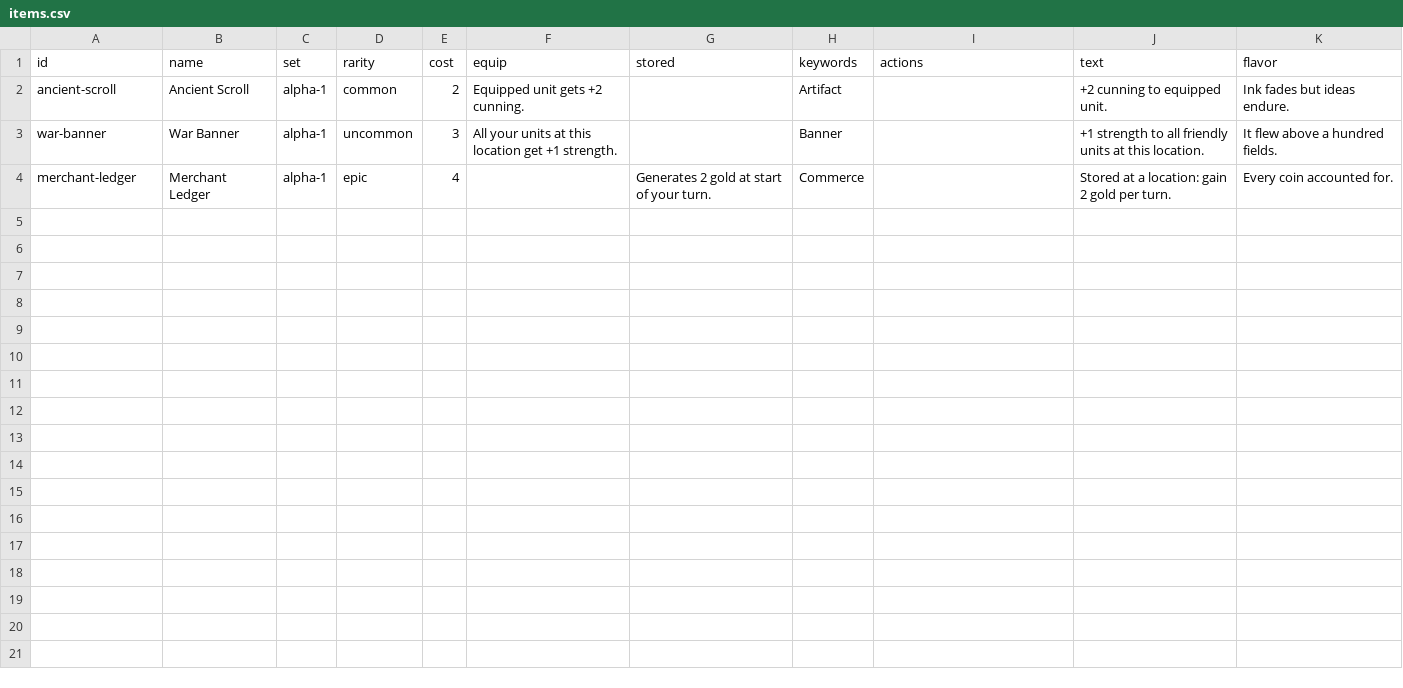
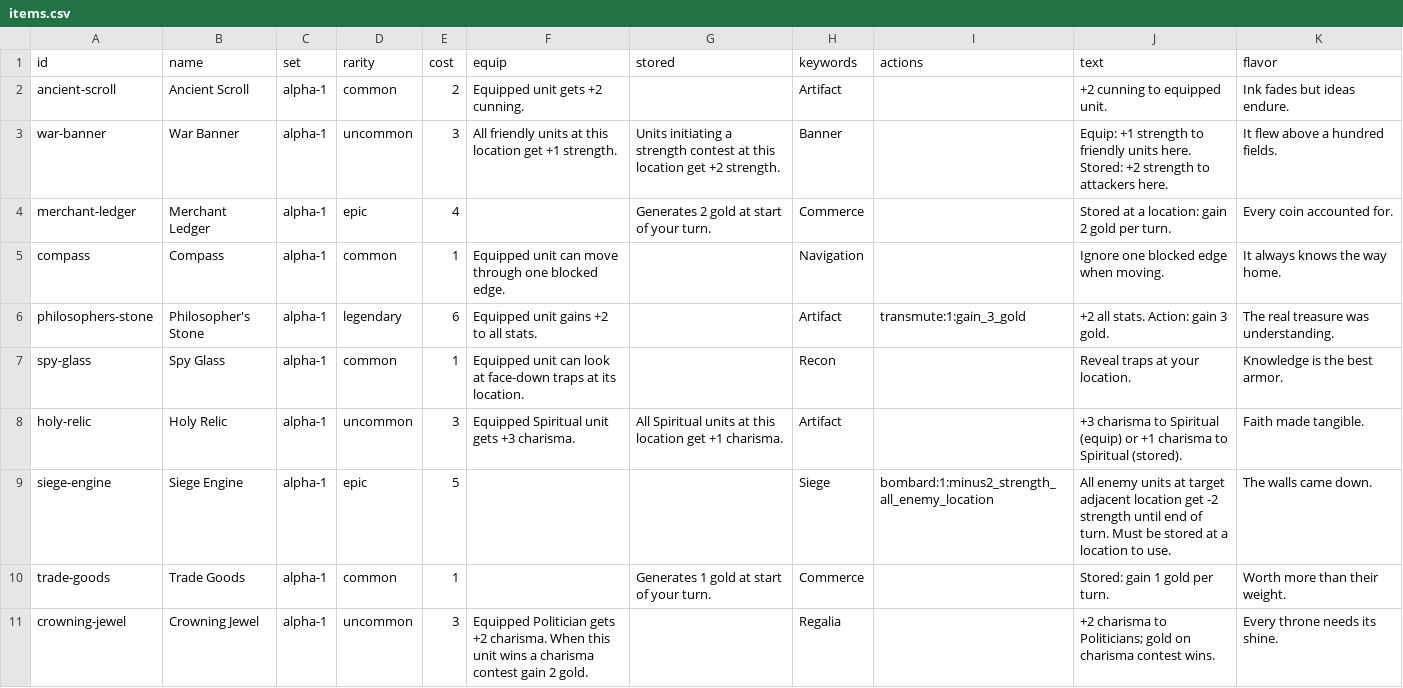
Before and after one commit to lalli-oni/cards, a CSV file: library/sets/alpha-1/items.csv, drawn as a sheet.

```diff
--- a/library/sets/alpha-1/items.csv
+++ b/library/sets/alpha-1/items.csv
@@ -2,3 +2,10 @@ id,name,set,rarity,cost,equip,stored,keywords,actions,text,flavor
 ancient-scroll,Ancient Scroll,alpha-1,common,2,Equipped unit gets +2 cunning.,,Artifact,,+2 cunning to equipped unit.,Ink fades but ideas endure.
-war-banner,War Banner,alpha-1,uncommon,3,All your units at this location get +1 strength.,,Banner,,+1 strength to all friendly units at this location.,It flew above a hundred fields.
+war-banner,War Banner,alpha-1,uncommon,3,All friendly units at this location get +1 strength.,Units initiating a strength contest at this location get +2 strength.,Banner,,Equip: +1 strength to friendly units here. Stored: +2 strength to attackers here.,It flew above a hundred fields.
 merchant-ledger,Merchant Ledger,alpha-1,epic,4,,Generates 2 gold at start of your turn.,Commerce,,Stored at a location: gain 2 gold per turn.,Every coin accounted for.
+compass,Compass,alpha-1,common,1,Equipped unit can move through one blocked edge.,,Navigation,,Ignore one blocked edge when moving.,It always knows the way home.
+philosophers-stone,Philosopher's Stone,alpha-1,legendary,6,Equipped unit gains +2 to all stats.,,Artifact,transmute:1:gain_3_gold,+2 all stats. Action: gain 3 gold.,The real treasure was understanding.
+spy-glass,Spy Glass,alpha-1,common,1,Equipped unit can look at face-down traps at its location.,,Recon,,Reveal traps at your location.,Knowledge is the best armor.
+holy-relic,Holy Relic,alpha-1,uncommon,3,Equipped Spiritual unit gets +3 charisma.,All Spiritual units at this location get +1 charisma.,Artifact,,+3 charisma to Spiritual (equip) or +1 charisma to Spiritual (stored).,Faith made tangible.
+siege-engine,Siege Engine,alpha-1,epic,5,,,Siege,bombard:1:minus2_strength_all_enemy_location,All enemy units at target adjacent location get -2 strength until end of turn. Must be stored at a location to use.,The walls came down.
+trade-goods,Trade Goods,alpha-1,common,1,,Generates 1 gold at start of your turn.,Commerce,,Stored: gain 1 gold per turn.,Worth more than their weight.
+crowning-jewel,Crowning Jewel,alpha-1,uncommon,3,Equipped Politician gets +2 charisma. When this unit wins a charisma contest gain 2 gold.,,Regalia,,+2 charisma to Politicians; gold on charisma contest wins.,Every throne needs its shine.
```
Also changed, not shown: library/sets/alpha-1/events.csv, library/sets/alpha-1/locations.csv, 3 other files.
